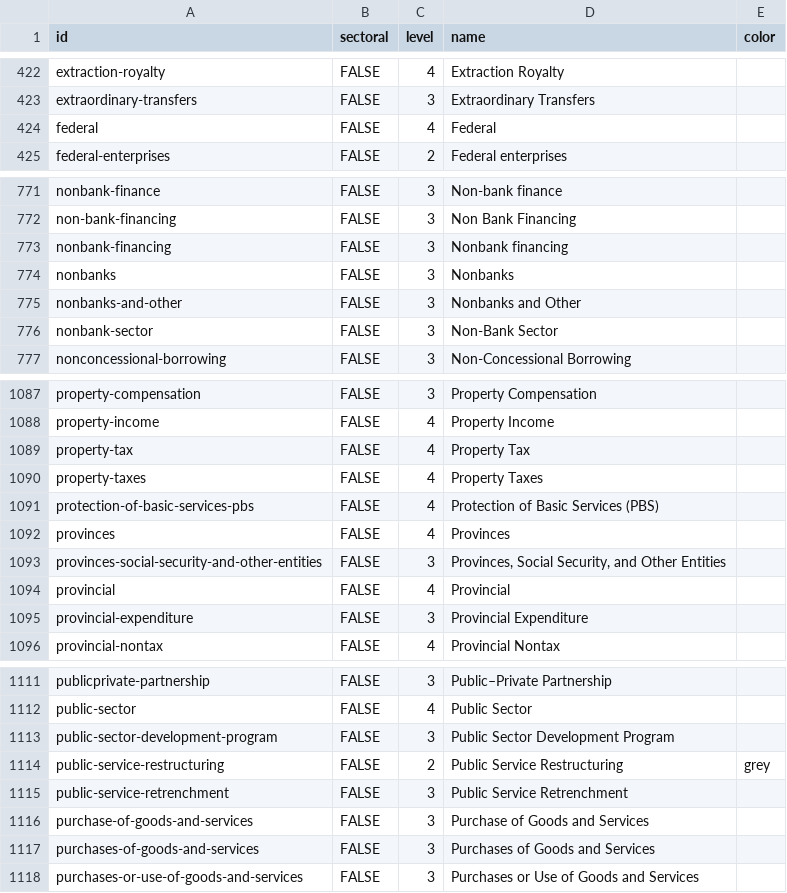
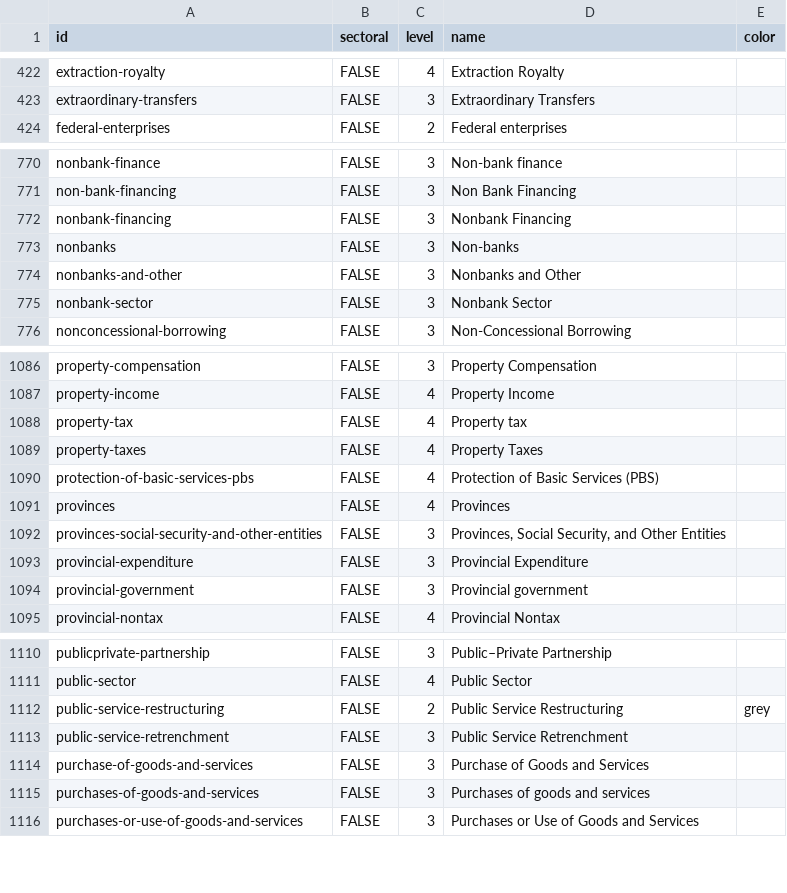
Before and after one commit to devinit/domestic_finance_2018, a CSV file: output/domestic-budget-level.csv, drawn as a sheet; only a part is shown, gaps mark what is left out; the diff covers the shown part only.

```diff
--- a/output/domestic-budget-level.csv
+++ b/output/domestic-budget-level.csv
@@ -423,3 +423,2 @@
 "extraordinary-transfers","FALSE",3,"Extraordinary Transfers",
-"federal","FALSE",4,"Federal",
 "federal-enterprises","FALSE",2,"Federal enterprises",
@@ -772,6 +771,6 @@
 "non-bank-financing","FALSE",3,"Non Bank Financing",
-"nonbank-financing","FALSE",3,"Nonbank financing",
-"nonbanks","FALSE",3,"Nonbanks",
+"nonbank-financing","FALSE",3,"Nonbank Financing",
+"nonbanks","FALSE",3,"Non-banks",
 "nonbanks-and-other","FALSE",3,"Nonbanks and Other",
-"nonbank-sector","FALSE",3,"Non-Bank Sector",
+"nonbank-sector","FALSE",3,"Nonbank Sector",
 "nonconcessional-borrowing","FALSE",3,"Non-Concessional Borrowing",
@@ -1088,3 +1087,3 @@
 "property-income","FALSE",4,"Property Income",
-"property-tax","FALSE",4,"Property Tax",
+"property-tax","FALSE",4,"Property tax",
 "property-taxes","FALSE",4,"Property Taxes",
@@ -1093,4 +1092,4 @@
 "provinces-social-security-and-other-entities","FALSE",3,"Provinces, Social Security, and Other Entities",
-"provincial","FALSE",4,"Provincial",
 "provincial-expenditure","FALSE",3,"Provincial Expenditure",
+"provincial-government","FALSE",3,"Provincial government",
 "provincial-nontax","FALSE",4,"Provincial Nontax",
@@ -1112,3 +1111,2 @@
 "public-sector","FALSE",4,"Public Sector",
-"public-sector-development-program","FALSE",3,"Public Sector Development Program",
 "public-service-restructuring","FALSE",2,"Public Service Restructuring","grey"
@@ -1116,3 +1114,3 @@
 "purchase-of-goods-and-services","FALSE",3,"Purchase of Goods and Services",
-"purchases-of-goods-and-services","FALSE",3,"Purchases of Goods and Services",
+"purchases-of-goods-and-services","FALSE",3,"Purchases of goods and services",
 "purchases-or-use-of-goods-and-services","FALSE",3,"Purchases or Use of Goods and Services",
```
Also changed, not shown: 56 edited cells elsewhere in this file, data_checks/gov-revenue-percent-gdp_check.csv, data_checks/total-revenue-percent-gdp_check.csv, 5 other files.
